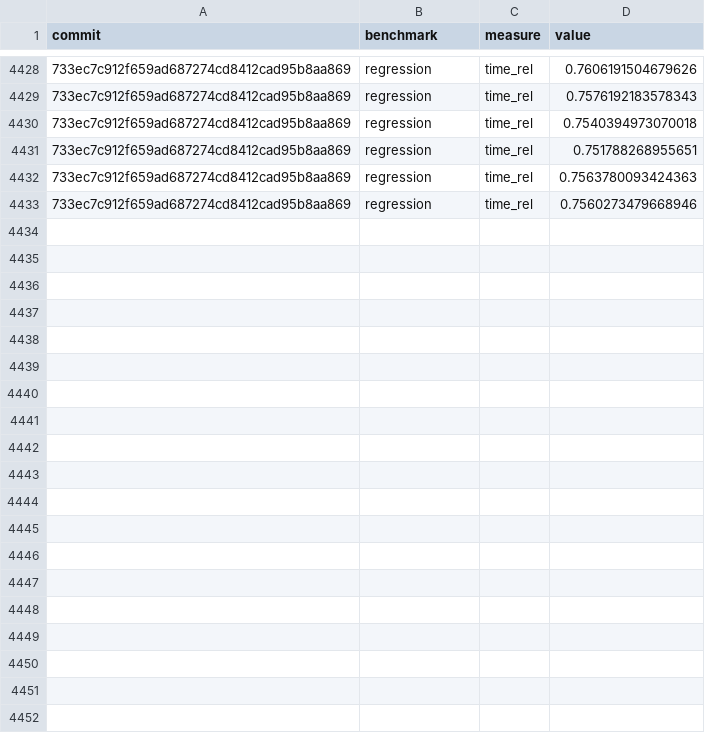
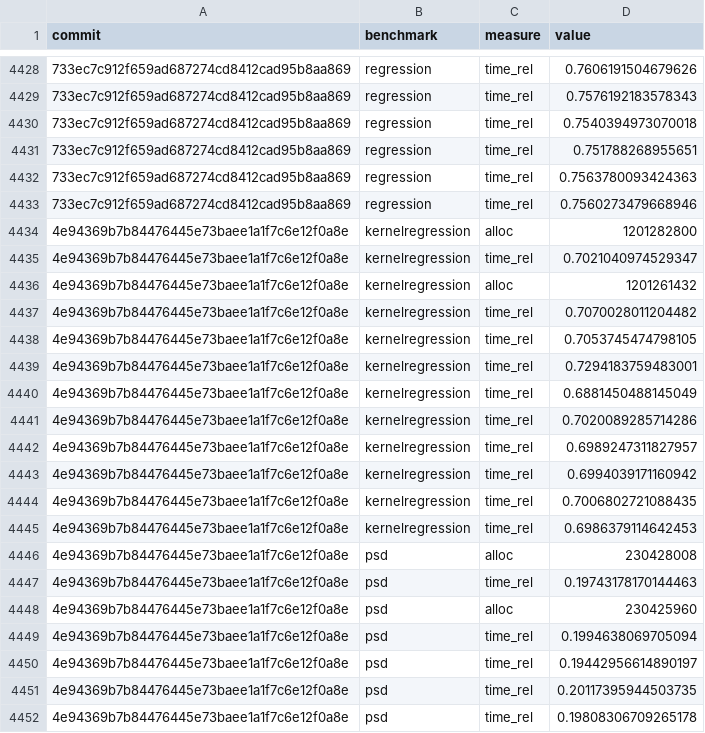
Before and after one commit to google-research/dex-lang, a CSV file: performance.csv, drawn as a sheet; only a part is shown, gaps mark what is left out; the diff covers the shown part only; the diff names each change by its address in the sheet, - before the commit and + after, or states it on an @@ line.

Commit message:
Add measurements for 4e94369b7b84476445e73baee1a1f7c6e12f0a8e

```diff
--- a/performance.csv
+++ b/performance.csv
+row 4434: 4e94369b7b84476445e73baee1a1f7c6e12f0a8e | kernelregression | alloc | 1201282800
+row 4435: 4e94369b7b84476445e73baee1a1f7c6e12f0a8e | kernelregression | time_rel | 0.7021040974529347
+row 4436: 4e94369b7b84476445e73baee1a1f7c6e12f0a8e | kernelregression | alloc | 1201261432
+row 4437: 4e94369b7b84476445e73baee1a1f7c6e12f0a8e | kernelregression | time_rel | 0.7070028011204482
+row 4438: 4e94369b7b84476445e73baee1a1f7c6e12f0a8e | kernelregression | time_rel | 0.7053745474798105
+row 4439: 4e94369b7b84476445e73baee1a1f7c6e12f0a8e | kernelregression | time_rel | 0.7294183759483001
+row 4440: 4e94369b7b84476445e73baee1a1f7c6e12f0a8e | kernelregression | time_rel | 0.6881450488145049
+row 4441: 4e94369b7b84476445e73baee1a1f7c6e12f0a8e | kernelregression | time_rel | 0.7020089285714286
+row 4442: 4e94369b7b84476445e73baee1a1f7c6e12f0a8e | kernelregression | time_rel | 0.6989247311827957
+row 4443: 4e94369b7b84476445e73baee1a1f7c6e12f0a8e | kernelregression | time_rel | 0.6994039171160942
+row 4444: 4e94369b7b84476445e73baee1a1f7c6e12f0a8e | kernelregression | time_rel | 0.7006802721088435
+row 4445: 4e94369b7b84476445e73baee1a1f7c6e12f0a8e | kernelregression | time_rel | 0.6986379114642453
+row 4446: 4e94369b7b84476445e73baee1a1f7c6e12f0a8e | psd | alloc | 230428008
+row 4447: 4e94369b7b84476445e73baee1a1f7c6e12f0a8e | psd | time_rel | 0.19743178170144463
+row 4448: 4e94369b7b84476445e73baee1a1f7c6e12f0a8e | psd | alloc | 230425960
+row 4449: 4e94369b7b84476445e73baee1a1f7c6e12f0a8e | psd | time_rel | 0.1994638069705094
+row 4450: 4e94369b7b84476445e73baee1a1f7c6e12f0a8e | psd | time_rel | 0.19442956614890197
+row 4451: 4e94369b7b84476445e73baee1a1f7c6e12f0a8e | psd | time_rel | 0.20117395944503735
+row 4452: 4e94369b7b84476445e73baee1a1f7c6e12f0a8e | psd | time_rel | 0.19808306709265178
```
Also changed, not shown: 29 added rows elsewhere in this file, commits.csv.
